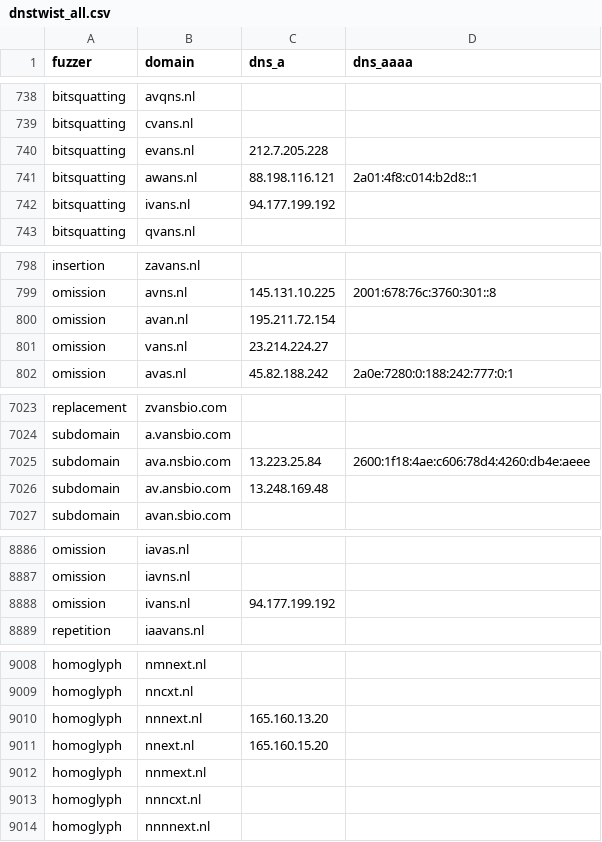
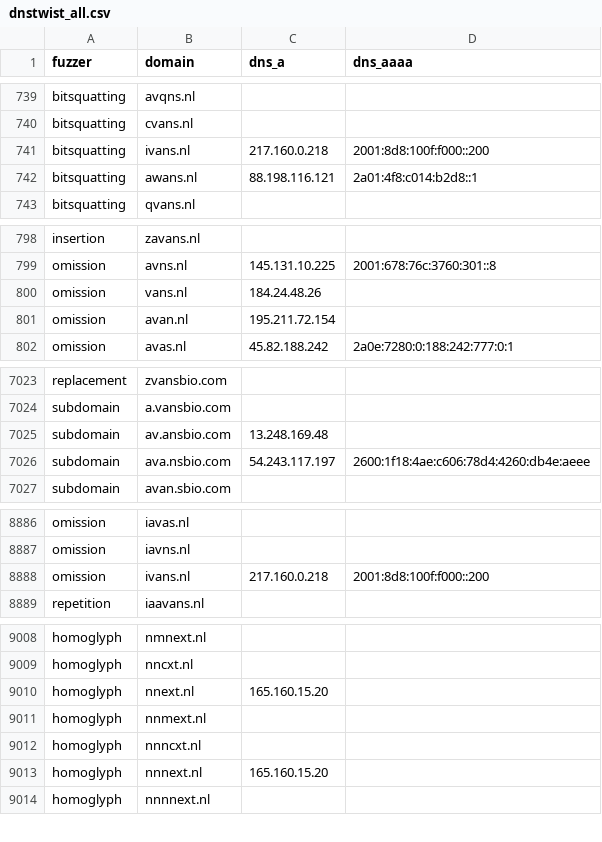
Before and after one commit to kqlen/Lists, a CSV file: DNSTWIST/data/dnstwist_all.csv, drawn as a sheet; only a part is shown, gaps mark what is left out; the diff covers the shown part only.

```diff
--- a/DNSTWIST/data/dnstwist_all.csv
+++ b/DNSTWIST/data/dnstwist_all.csv
@@ -739,5 +740,4 @@ bitsquatting,avqns.nl,,
 bitsquatting,cvans.nl,,
-bitsquatting,evans.nl,212.7.205.228,
+bitsquatting,ivans.nl,217.160.0.218,2001:8d8:100f:f000::200
 bitsquatting,awans.nl,88.198.116.121,2a01:4f8:c014:b2d8::1
-bitsquatting,ivans.nl,94.177.199.192,
 bitsquatting,qvans.nl,,
@@ -799,4 +799,4 @@ insertion,zavans.nl,,
 omission,avns.nl,145.131.10.225,2001:678:76c:3760:301::8
+omission,vans.nl,184.24.48.26,
 omission,avan.nl,195.211.72.154,
-omission,vans.nl,23.214.224.27,
 omission,avas.nl,45.82.188.242,2a0e:7280:0:188:242:777:0:1
@@ -7024,4 +7024,4 @@ replacement,zvansbio.com,,
 subdomain,a.vansbio.com,,
-subdomain,ava.nsbio.com,13.223.25.84,2600:1f18:4ae:c606:78d4:4260:db4e:aeee
 subdomain,av.ansbio.com,13.248.169.48,
+subdomain,ava.nsbio.com,54.243.117.197,2600:1f18:4ae:c606:78d4:4260:db4e:aeee
 subdomain,avan.sbio.com,,
@@ -8887,3 +8887,3 @@ omission,iavas.nl,,
 omission,iavns.nl,,
-omission,ivans.nl,94.177.199.192,
+omission,ivans.nl,217.160.0.218,2001:8d8:100f:f000::200
 repetition,iaavans.nl,,
@@ -9009,3 +9009,2 @@ homoglyph,nmnext.nl,,
 homoglyph,nncxt.nl,,
-homoglyph,nnnext.nl,165.160.13.20,
 homoglyph,nnext.nl,165.160.15.20,
@@ -9013,2 +9012,3 @@ homoglyph,nnmext.nl,,
 homoglyph,nnncxt.nl,,
+homoglyph,nnnext.nl,165.160.15.20,
 homoglyph,nnnnext.nl,,
```
Also changed, not shown: 7 moved rows and 5 edited cells elsewhere in this file.
